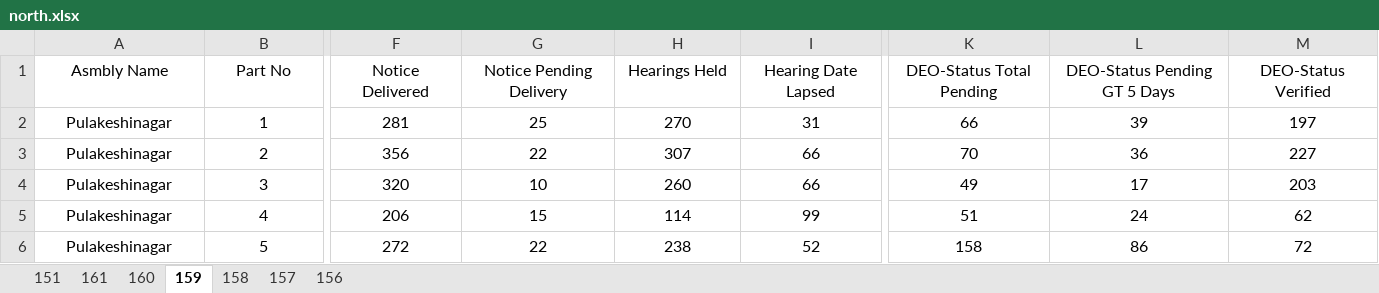
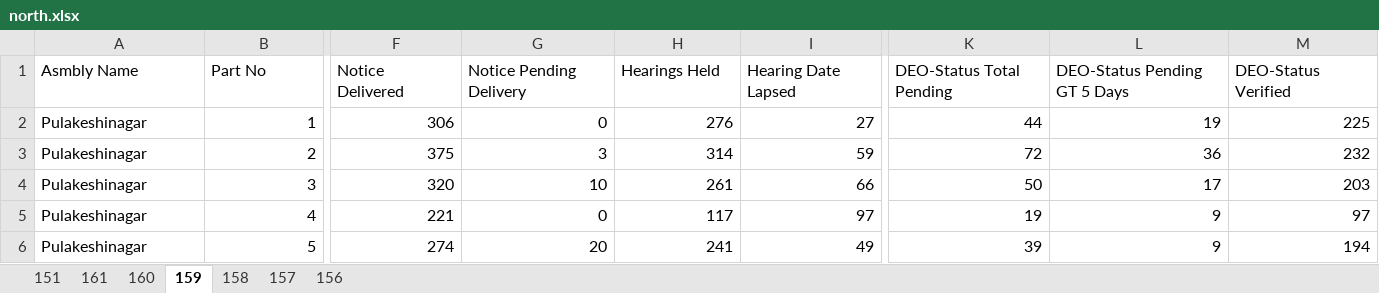
Before and after one commit to deepakmayasandra-cyber/notice-daily, an Excel workbook: north.xlsx, sheet 159, drawn as a sheet; only a part is shown, gaps mark what is left out; values as stored, in another font and other column widths than the file's, no borders; the diff covers the shown part only; the diff names each change by its address in the sheet, - before the commit and + after, or states it on an @@ line.

```diff
--- a/north.xlsx (sheet 159)
+++ b/north.xlsx (sheet 159)
-A1:M1 alignment: center
+A1:M1 alignment: left
-A2:A6 alignment: center
+A2:A6 alignment: left
-B2:M6 alignment: center
+B2:M6 alignment: right
-F2 (Notice Delivered): 281
+F2 (Notice Delivered): 306
-G2 (Notice Pending Delivery): 25
+G2 (Notice Pending Delivery): 0
-H2 (Hearings Held): 270
+H2 (Hearings Held): 276
-I2 (Hearing Date Lapsed): 31
+I2 (Hearing Date Lapsed): 27
-K2 (DEO-Status Total Pending): 66
+K2 (DEO-Status Total Pending): 44
-L2 (DEO-Status Pending GT 5 Days): 39
+L2 (DEO-Status Pending GT 5 Days): 19
-M2 (DEO-Status Verified): 197
+M2 (DEO-Status Verified): 225
-F3 (Notice Delivered): 356
+F3 (Notice Delivered): 375
-G3 (Notice Pending Delivery): 22
+G3 (Notice Pending Delivery): 3
-H3 (Hearings Held): 307
+H3 (Hearings Held): 314
-I3 (Hearing Date Lapsed): 66
+I3 (Hearing Date Lapsed): 59
-K3 (DEO-Status Total Pending): 70
+K3 (DEO-Status Total Pending): 72
-M3 (DEO-Status Verified): 227
+M3 (DEO-Status Verified): 232
-H4 (Hearings Held): 260
+H4 (Hearings Held): 261
-K4 (DEO-Status Total Pending): 49
+K4 (DEO-Status Total Pending): 50
-F5 (Notice Delivered): 206
+F5 (Notice Delivered): 221
-G5 (Notice Pending Delivery): 15
+G5 (Notice Pending Delivery): 0
-H5 (Hearings Held): 114
+H5 (Hearings Held): 117
-I5 (Hearing Date Lapsed): 99
+I5 (Hearing Date Lapsed): 97
-K5 (DEO-Status Total Pending): 51
+K5 (DEO-Status Total Pending): 19
-L5 (DEO-Status Pending GT 5 Days): 24
+L5 (DEO-Status Pending GT 5 Days): 9
-M5 (DEO-Status Verified): 62
+M5 (DEO-Status Verified): 97
-F6 (Notice Delivered): 272
+F6 (Notice Delivered): 274
-G6 (Notice Pending Delivery): 22
+G6 (Notice Pending Delivery): 20
-H6 (Hearings Held): 238
+H6 (Hearings Held): 241
-I6 (Hearing Date Lapsed): 52
+I6 (Hearing Date Lapsed): 49
-K6 (DEO-Status Total Pending): 158
+K6 (DEO-Status Total Pending): 39
-L6 (DEO-Status Pending GT 5 Days): 86
+L6 (DEO-Status Pending GT 5 Days): 9
-M6 (DEO-Status Verified): 72
+M6 (DEO-Status Verified): 194
```
Also changed, not shown: 886 edited cells and cell formats elsewhere in this sheet, sheet 151, sheet 160, sheet 158, sheet 156, sheet 161, sheet 157, central.xlsx, south.xlsx.
